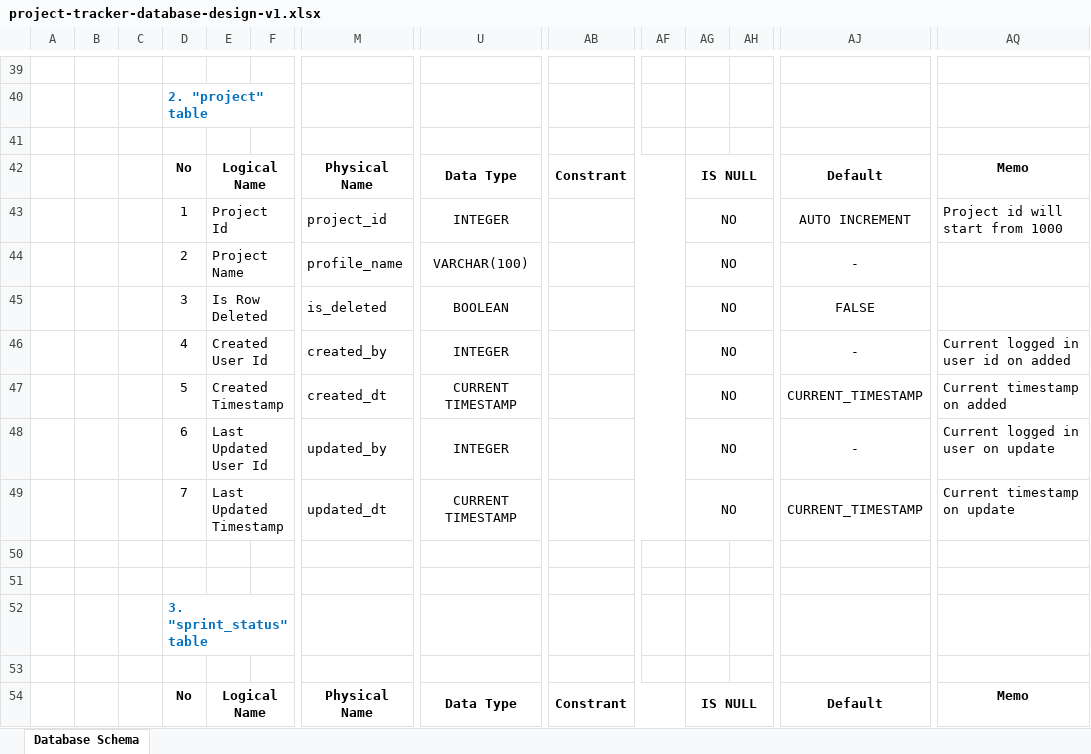
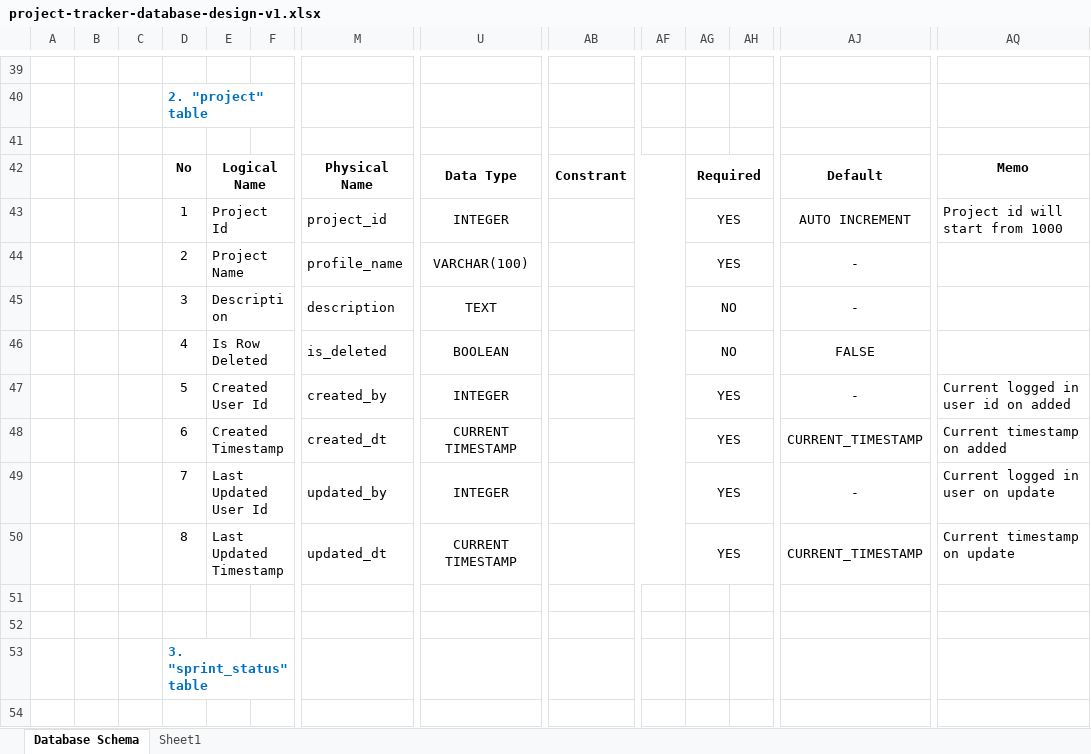
Before and after one commit to project-tracker/project-tracker-design, an Excel workbook: database-design/project-tracker-database-design-v1.xlsx, sheet Database Schema, drawn as a sheet; only a part is shown, gaps mark what is left out; values as stored, in another font and other column widths than the file's, no borders; removed rows and columns are numbered as before the commit, all else as after; rows hold the shown columns only; the diff covers the shown part only; the diff names each change by its address in the sheet, - before the commit and + after, or states it on an @@ line.

Commit message:
TODO task update.

```diff
--- a/database-design/project-tracker-database-design-v1.xlsx (sheet Database Schema)
+++ b/database-design/project-tracker-database-design-v1.xlsx (sheet Database Schema)
+sheet tab: Sheet1
-row 42:  |  |  | No | Logical Name |  | Physical Name | Data Type | Constrant |  | IS NULL |  | Default | Memo
+row 42:  |  |  | No | Logical Name |  | Physical Name | Data Type | Constrant |  | Required |  | Default | Memo
-AG43:AG44: NO
+AG43:AG44: YES
+row 45:  |  |  | 3 | Description |  | description | TEXT |  |  | NO |  | -
-D46: 3
+D46: 4
-D47: 4
+D47: 5
-AG47:AG50: NO
+AG47:AG50: YES
-D48: 5
+D48: 6
-D49: 6
+D49: 7
-D50: 7
+D50: 8
-row 54:  |  |  | No | Logical Name |  | Physical Name | Data Type | Constrant |  | IS NULL |  | Default | Memo
```
Also changed, not shown: 2 added rows, 2 removed rows, 6 edited cells and cell formats elsewhere in this sheet.
